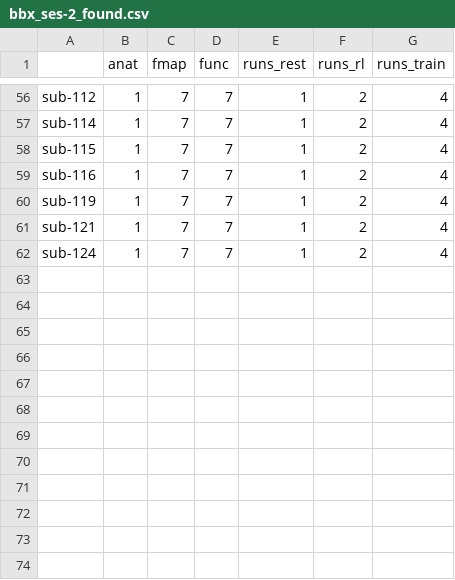
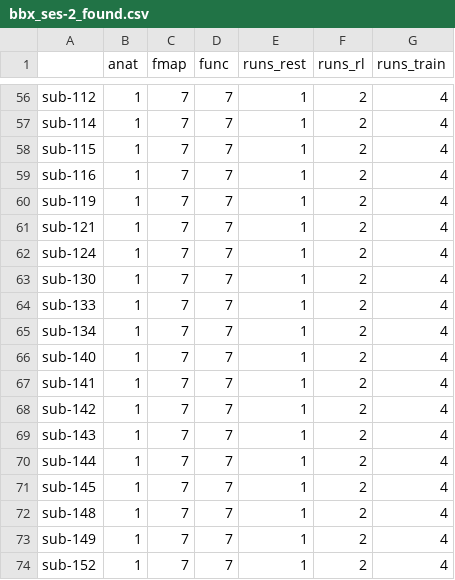
Before and after one commit to niblunc/bbx, a CSV file: preprocessing/qa/bbx_ses-2_found.csv (was preprocessing/bbx_ses-2_found.csv), drawn as a sheet; only a part is shown, gaps mark what is left out.

```diff
--- a/preprocessing/bbx_ses-2_found.csv
+++ b/preprocessing/qa/bbx_ses-2_found.csv
@@ -62 +62,13 @@ sub-121	1	7	7	1	2	4
 sub-124	1	7	7	1	2	4
+sub-130	1	7	7	1	2	4
+sub-133	1	7	7	1	2	4
+sub-134	1	7	7	1	2	4
+sub-140	1	7	7	1	2	4
+sub-141	1	7	7	1	2	4
+sub-142	1	7	7	1	2	4
+sub-143	1	7	7	1	2	4
+sub-144	1	7	7	1	2	4
+sub-145	1	7	7	1	2	4
+sub-148	1	7	7	1	2	4
+sub-149	1	7	7	1	2	4
+sub-152	1	7	7	1	2	4
```
Also changed, not shown: preprocessing/qa/bbx_ses-1_found.csv, 15 other files.
